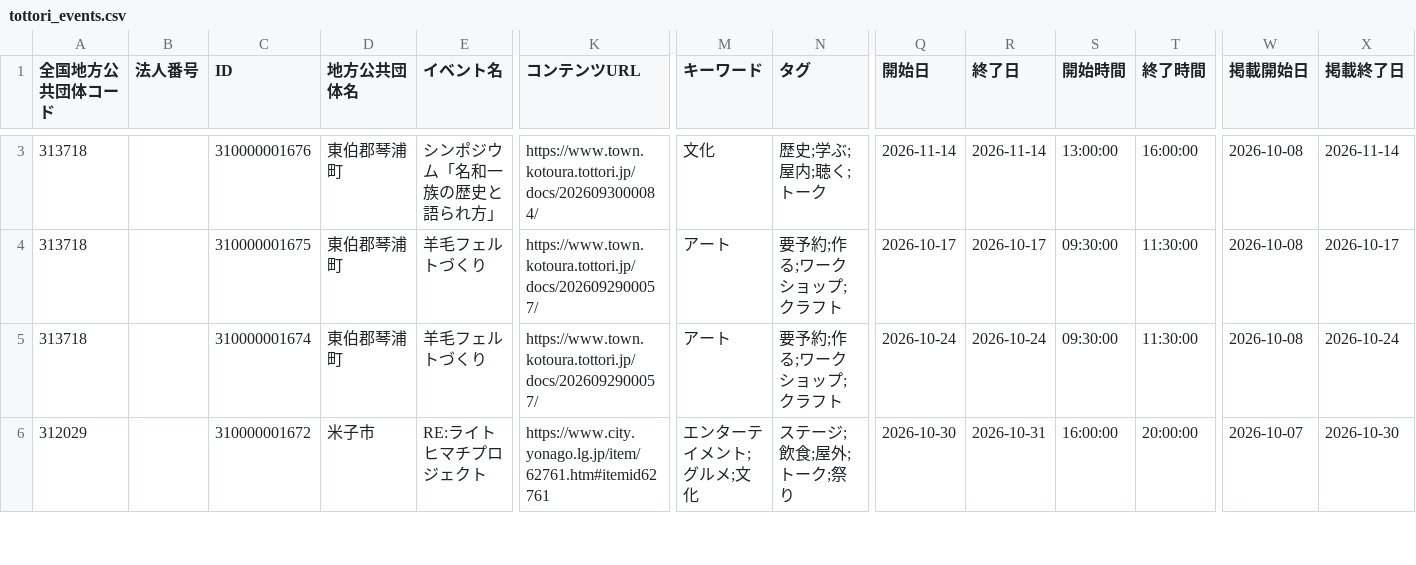
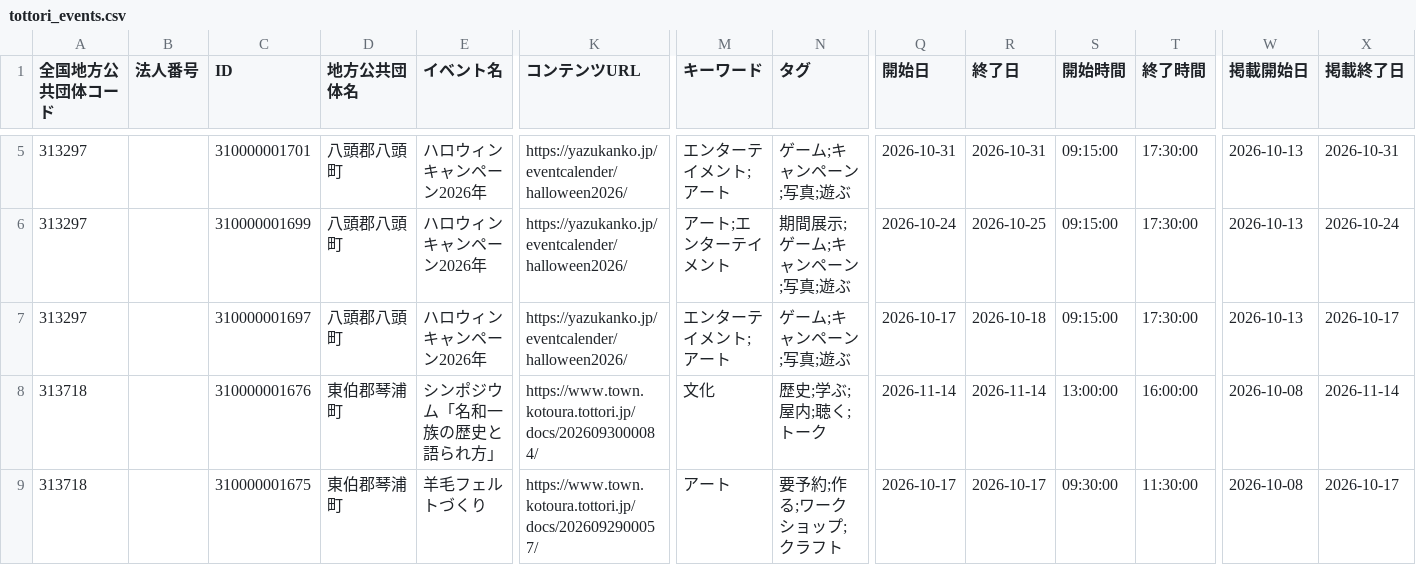
Before and after one commit to suzuking001/event_map, a CSV file: data/tottori_events.csv, drawn as a sheet; only a part is shown, gaps mark what is left out; the shorter side is filled out with more unchanged rows; rows hold the shown columns only; the diff covers the shown part only; the diff names each change by its address in the sheet, - before the commit and + after, or states it on an @@ line.

```diff
--- a/data/tottori_events.csv
+++ b/data/tottori_events.csv
+row 5: 313297 |  | 310000001701 | 八頭郡八頭町 | ハロウィンキャンペーン2026年 | https://yazukanko.jp/eventcalender/halloween2026/ | エンターテイメント;アート | ゲーム;キャンペーン;写真;遊ぶ | 2026-10-31 | 2026-10-31 | 09:15:00 | 17:30:00 | 2026-10-13 | 2026-10-31
+row 6: 313297 |  | 310000001699 | 八頭郡八頭町 | ハロウィンキャンペーン2026年 | https://yazukanko.jp/eventcalender/halloween2026/ | アート;エンターテイメント | 期間展示;ゲーム;キャンペーン;写真;遊ぶ | 2026-10-24 | 2026-10-25 | 09:15:00 | 17:30:00 | 2026-10-13 | 2026-10-24
+row 7: 313297 |  | 310000001697 | 八頭郡八頭町 | ハロウィンキャンペーン2026年 | https://yazukanko.jp/eventcalender/halloween2026/ | エンターテイメント;アート | ゲーム;キャンペーン;写真;遊ぶ | 2026-10-17 | 2026-10-18 | 09:15:00 | 17:30:00 | 2026-10-13 | 2026-10-17
```
Also changed, not shown: 2 added rows and 3 removed rows elsewhere in this file, data/kawasaki_events.csv.
